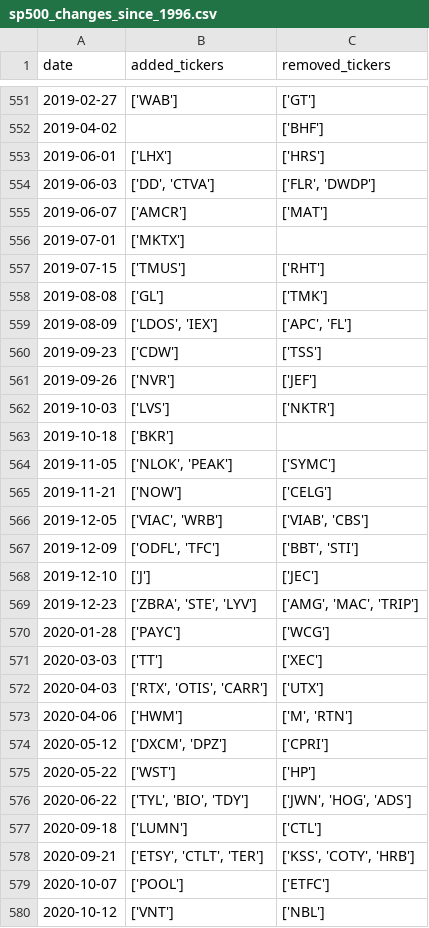
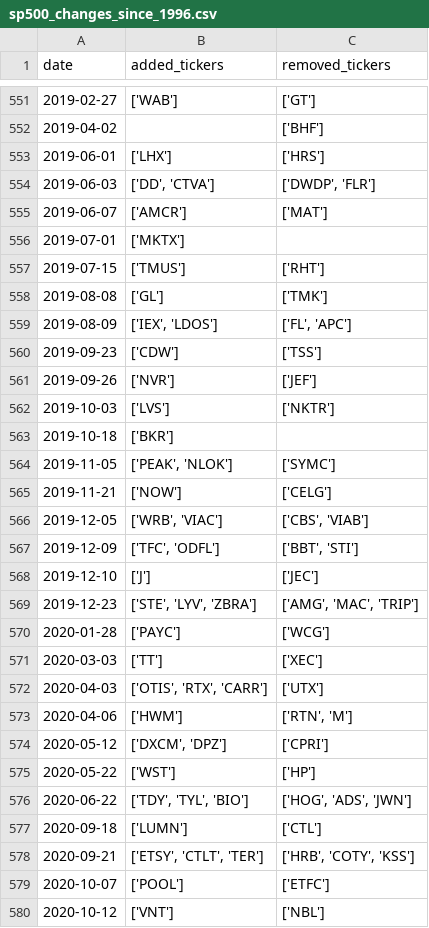
Before and after one commit to chinobing/historical_sp500_constituents, a CSV file: sp500_changes_since_1996.csv, drawn as a sheet; only a part is shown, gaps mark what is left out; the diff covers the shown part only.

```diff
--- a/sp500_changes_since_1996.csv
+++ b/sp500_changes_since_1996.csv
@@ -553,3 +553,3 @@ date,added_tickers,removed_tickers
 2019-06-01,['LHX'],['HRS']
-2019-06-03,"['DD', 'CTVA']","['FLR', 'DWDP']"
+2019-06-03,"['DD', 'CTVA']","['DWDP', 'FLR']"
 2019-06-07,['AMCR'],['MAT']
@@ -558,3 +558,3 @@ date,added_tickers,removed_tickers
 2019-08-08,['GL'],['TMK']
-2019-08-09,"['LDOS', 'IEX']","['APC', 'FL']"
+2019-08-09,"['IEX', 'LDOS']","['FL', 'APC']"
 2019-09-23,['CDW'],['TSS']
@@ -563,17 +563,17 @@ date,added_tickers,removed_tickers
 2019-10-18,['BKR'],
-2019-11-05,"['NLOK', 'PEAK']",['SYMC']
+2019-11-05,"['PEAK', 'NLOK']",['SYMC']
 2019-11-21,['NOW'],['CELG']
-2019-12-05,"['VIAC', 'WRB']","['VIAB', 'CBS']"
-2019-12-09,"['ODFL', 'TFC']","['BBT', 'STI']"
+2019-12-05,"['WRB', 'VIAC']","['CBS', 'VIAB']"
+2019-12-09,"['TFC', 'ODFL']","['BBT', 'STI']"
 2019-12-10,['J'],['JEC']
-2019-12-23,"['ZBRA', 'STE', 'LYV']","['AMG', 'MAC', 'TRIP']"
+2019-12-23,"['STE', 'LYV', 'ZBRA']","['AMG', 'MAC', 'TRIP']"
 2020-01-28,['PAYC'],['WCG']
 2020-03-03,['TT'],['XEC']
-2020-04-03,"['RTX', 'OTIS', 'CARR']",['UTX']
-2020-04-06,['HWM'],"['M', 'RTN']"
+2020-04-03,"['OTIS', 'RTX', 'CARR']",['UTX']
+2020-04-06,['HWM'],"['RTN', 'M']"
 2020-05-12,"['DXCM', 'DPZ']",['CPRI']
 2020-05-22,['WST'],['HP']
-2020-06-22,"['TYL', 'BIO', 'TDY']","['JWN', 'HOG', 'ADS']"
+2020-06-22,"['TDY', 'TYL', 'BIO']","['HOG', 'ADS', 'JWN']"
 2020-09-18,['LUMN'],['CTL']
-2020-09-21,"['ETSY', 'CTLT', 'TER']","['KSS', 'COTY', 'HRB']"
+2020-09-21,"['ETSY', 'CTLT', 'TER']","['HRB', 'COTY', 'KSS']"
 2020-10-07,['POOL'],['ETFC']
```
Also changed, not shown: 106 edited cells elsewhere in this file, sp500_constituents.csv, 1 other file.
